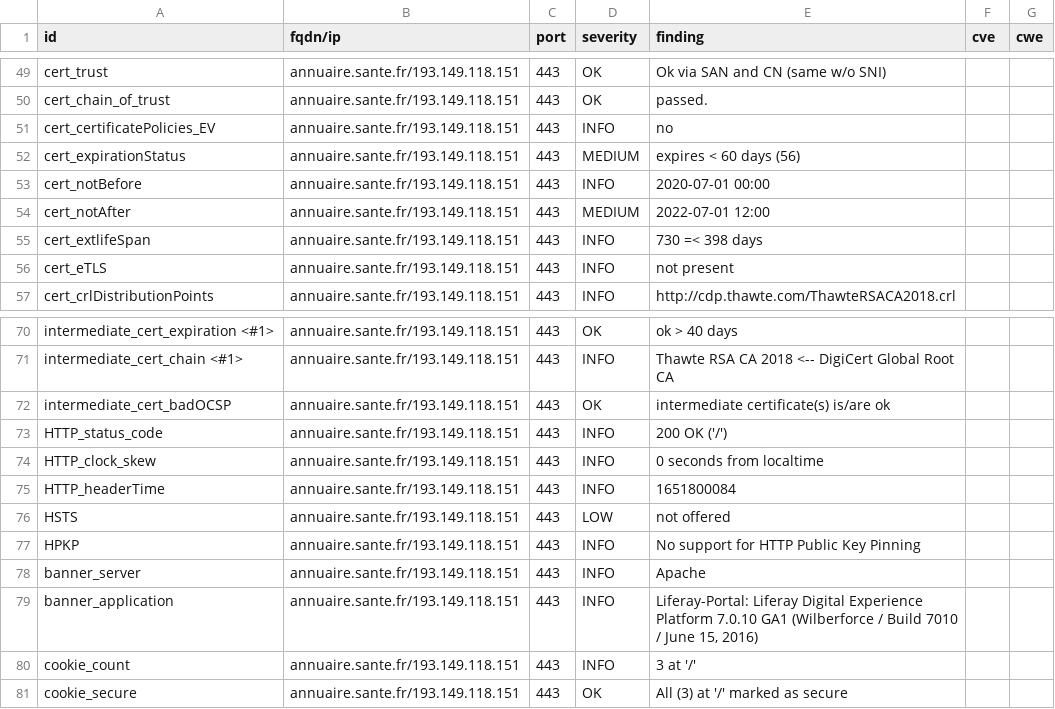
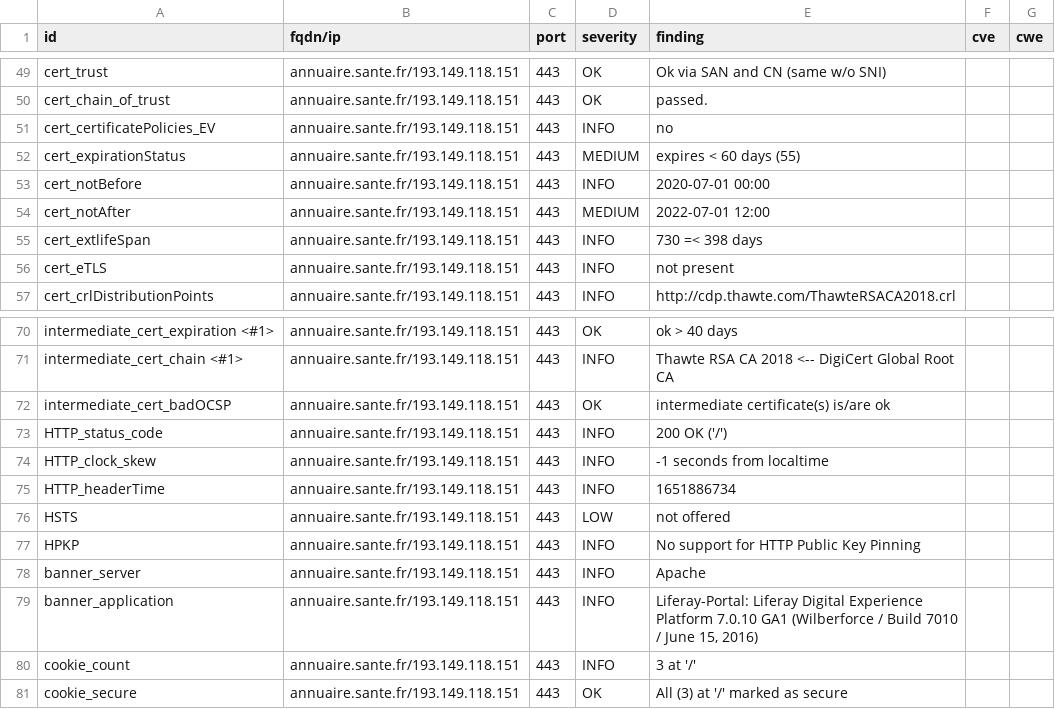
Before and after one commit to ansforge/dashlord, a CSV file: results/aHR0cHM6Ly9hbm51YWlyZS5zYW50ZS5mcg==/testssl.csv, drawn as a sheet; only a part is shown, gaps mark what is left out.

```diff
--- a/results/aHR0cHM6Ly9hbm51YWlyZS5zYW50ZS5mcg==/testssl.csv
+++ b/results/aHR0cHM6Ly9hbm51YWlyZS5zYW50ZS5mcg==/testssl.csv
@@ -51,3 +51,3 @@
 "cert_certificatePolicies_EV","annuaire.sante.fr/193.149.118.151","443","INFO","no","",""
-"cert_expirationStatus","annuaire.sante.fr/193.149.118.151","443","MEDIUM","expires < 60 days (56)","",""
+"cert_expirationStatus","annuaire.sante.fr/193.149.118.151","443","MEDIUM","expires < 60 days (55)","",""
 "cert_notBefore","annuaire.sante.fr/193.149.118.151","443","INFO","2020-07-01 00:00","",""
@@ -73,4 +73,4 @@
 "HTTP_status_code","annuaire.sante.fr/193.149.118.151","443","INFO","200 OK ('/')","",""
-"HTTP_clock_skew","annuaire.sante.fr/193.149.118.151","443","INFO","0 seconds from localtime","",""
-"HTTP_headerTime","annuaire.sante.fr/193.149.118.151","443","INFO","1651800084","",""
+"HTTP_clock_skew","annuaire.sante.fr/193.149.118.151","443","INFO","-1 seconds from localtime","",""
+"HTTP_headerTime","annuaire.sante.fr/193.149.118.151","443","INFO","1651886734","",""
 "HSTS","annuaire.sante.fr/193.149.118.151","443","LOW","not offered","",""
```
Also changed, not shown: 15 other files.
